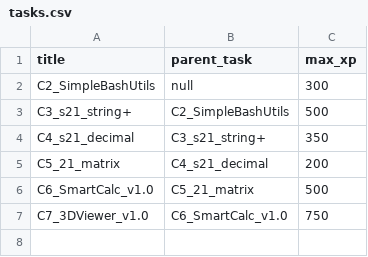
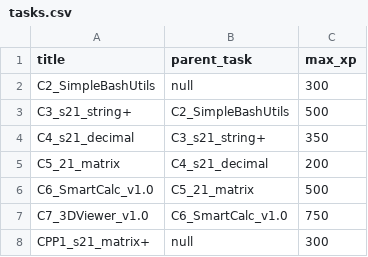
Before and after one commit to devaoted/S21-SQL, a CSV file: datasets/tasks.csv, drawn as a sheet.

Commit message:
changed ru 'c' to en and added 1 task

```diff
--- a/datasets/tasks.csv
+++ b/datasets/tasks.csv
@@ -4,4 +4,5 @@ C3_s21_string+;C2_SimpleBashUtils;500
 C4_s21_decimal;C3_s21_string+;350
-С5_21_matrix;C4_s21_decimal;200
-C6_SmartCalc_v1.0;С5_21_matrix;500
+C5_21_matrix;C4_s21_decimal;200
+C6_SmartCalc_v1.0;C5_21_matrix;500
 C7_3DViewer_v1.0;C6_SmartCalc_v1.0;750
+CPP1_s21_matrix+;null;300
```
